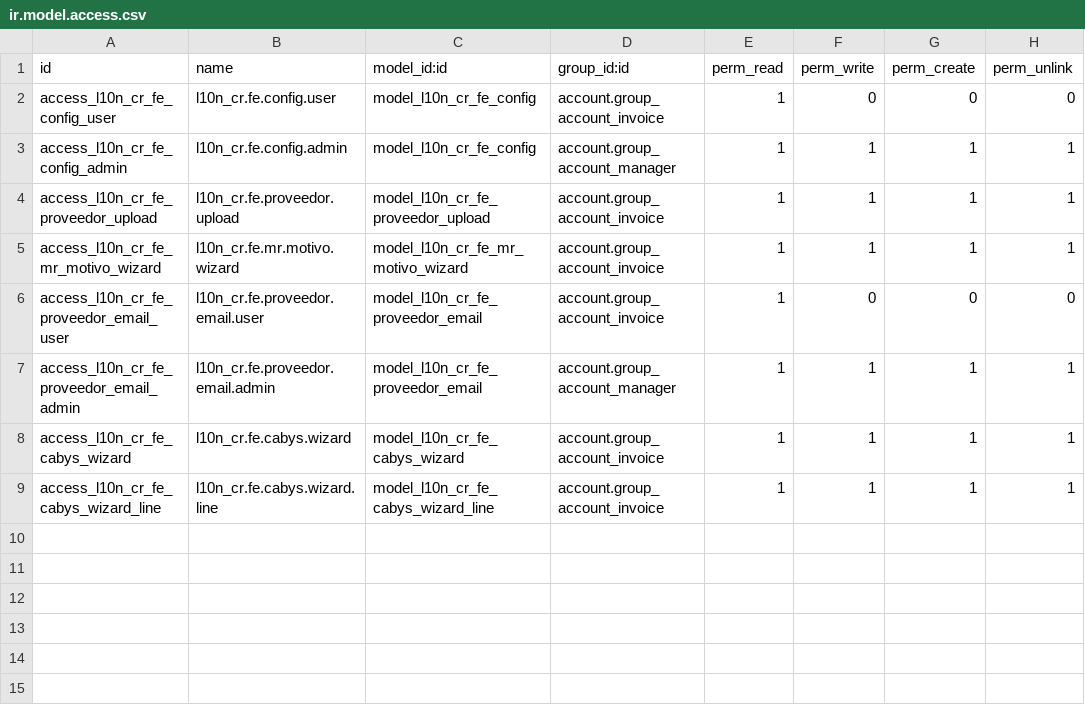
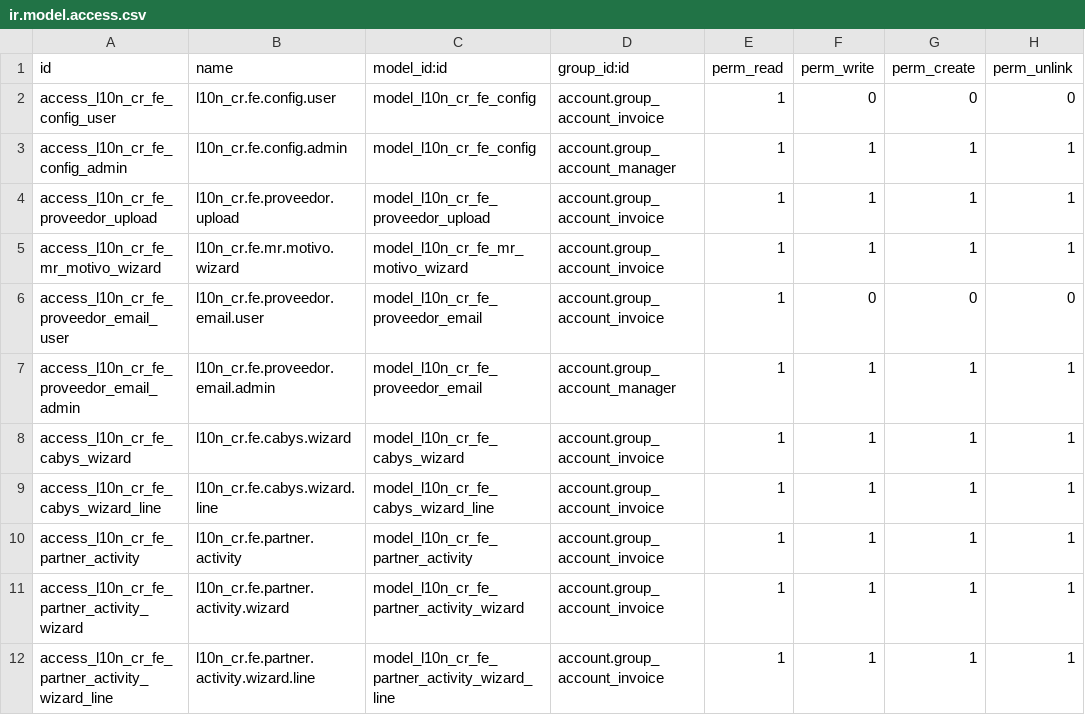
Before and after one commit to BayronAQ99/Fortuna, a CSV file: addons/l10n_cr_fe_crlibre/security/ir.model.access.csv, drawn as a sheet; the diff names each change by its address in the sheet, - before the commit and + after, or states it on an @@ line.

Commit message:
feat(l10n_cr_fe_crlibre): cablear vistas, seguridad y manifest del buscador de actividades económicas

```diff
--- a/addons/l10n_cr_fe_crlibre/security/ir.model.access.csv
+++ b/addons/l10n_cr_fe_crlibre/security/ir.model.access.csv
+row 10: access_l10n_cr_fe_partner_activity | l10n_cr.fe.partner.activity | model_l10n_cr_fe_partner_activity | account.group_account_invoice | 1 | 1 | 1 | 1
+row 11: access_l10n_cr_fe_partner_activity_wizard | l10n_cr.fe.partner.activity.wizard | model_l10n_cr_fe_partner_activity_wizard | account.group_account_invoice | 1 | 1 | 1 | 1
+row 12: access_l10n_cr_fe_partner_activity_wizard_line | l10n_cr.fe.partner.activity.wizard.line | model_l10n_cr_fe_partner_activity_wizard_line | account.group_account_invoice | 1 | 1 | 1 | 1
```
Also changed, not shown: 4 other files.
